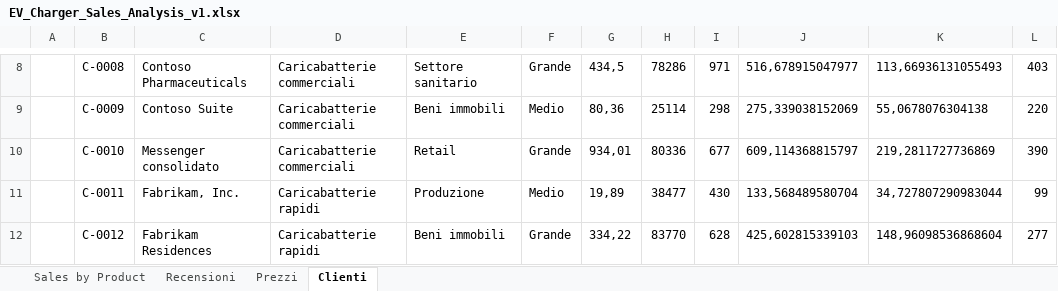
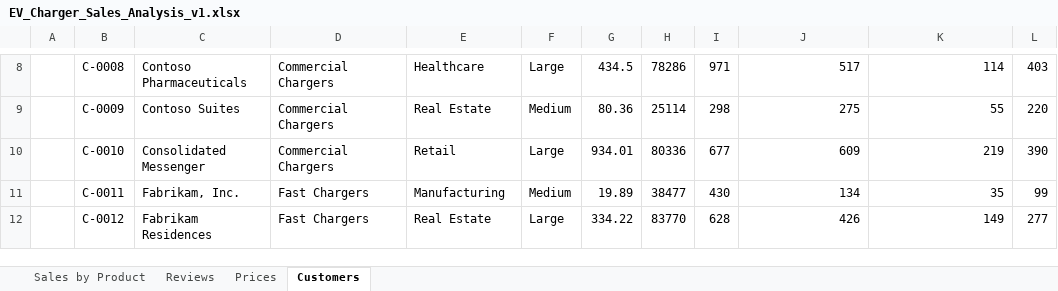
Before and after one commit to MicrosoftLearning/MS-4008-Microsoft-365-Copilot-Interactive-Experience-for-Executives.it-it, an Excel workbook: ResourceFiles/EV_Charger_Sales_Analysis_v1.xlsx, sheet Customers, drawn as a sheet; only a part is shown, gaps mark what is left out; values as stored, in another font and other column widths than the file's, no borders; table styles not drawn; the diff covers the shown part only; the diff names each change by its address in the sheet, - before the commit and + after, or states it on an @@ line.

```diff
--- a/ResourceFiles/EV_Charger_Sales_Analysis_v1.xlsx (sheet Customers)
+++ b/ResourceFiles/EV_Charger_Sales_Analysis_v1.xlsx (sheet Customers)
-sheet tab: Recensioni
+sheet tab: Reviews
-sheet tab: Prezzi
+sheet tab: Prices
-sheet tab: Clienti
+sheet tab: Customers
-D8:D10: Caricabatterie commerciali
+D8:D10: Commercial Chargers
-E8: Settore sanitario
+E8: Healthcare
-F8: Grande
+F8: Large
-G8: 434,5
+G8: 434.5
-J8: 516,678915047977
+J8: 517
-K8: 113,66936131055493
+K8: 114
-C9: Contoso Suite
+C9: Contoso Suites
-E9: Beni immobili
+E9: Real Estate
-F9: Medio
+F9: Medium
-G9: 80,36
+G9: 80.36
-J9: 275,339038152069
+J9: 275
-K9: 55,0678076304138
+K9: 55
-C10: Messenger consolidato
+C10: Consolidated Messenger
-F10: Grande
+F10: Large
-G10: 934,01
+G10: 934.01
-J10: 609,114368815797
+J10: 609
-K10: 219,2811727736869
+K10: 219
-D11:D12: Caricabatterie rapidi
+D11:D12: Fast Chargers
-E11: Produzione
+E11: Manufacturing
-F11: Medio
+F11: Medium
-G11: 19,89
+G11: 19.89
-J11: 133,568489580704
+J11: 134
-K11: 34,727807290983044
+K11: 35
-E12: Beni immobili
+E12: Real Estate
-F12: Grande
+F12: Large
-G12: 334,22
+G12: 334.22
-J12: 425,602815339103
+J12: 426
-K12: 148,96098536868604
+K12: 149
```
Also changed, not shown: 1 added row, 1 removed row and 155 edited cells elsewhere in this sheet, sheet Sales by Product, sheet Reviews, formulas that keep their value, 9 other files.
